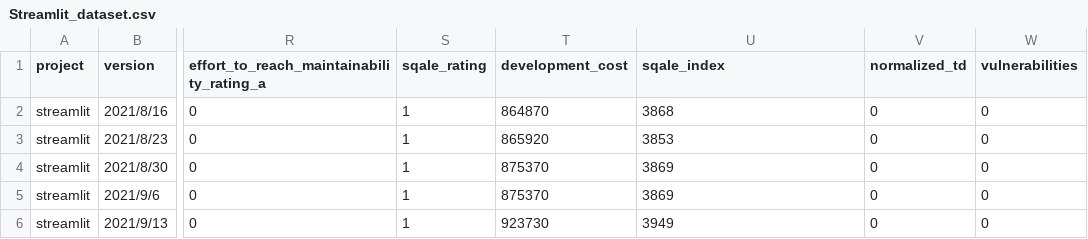
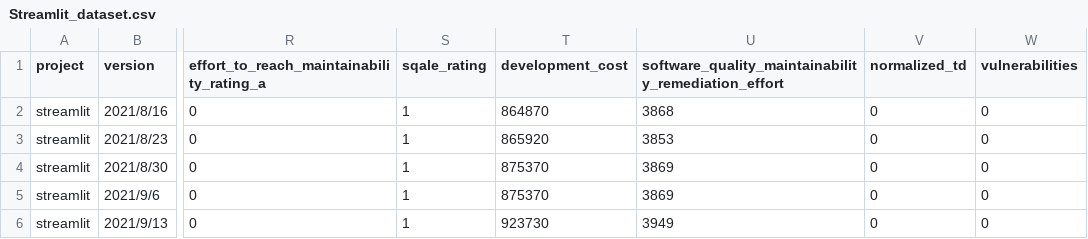
Before and after one commit to 13740528/Python-TD-principal-prediction, a CSV file: data/Streamlit_dataset.csv, drawn as a sheet; only a part is shown, gaps mark what is left out; the diff names each change by its address in the sheet, - before the commit and + after, or states it on an @@ line.

Commit message:
Add files via upload

```diff
--- a/data/Streamlit_dataset.csv
+++ b/data/Streamlit_dataset.csv
-U1: sqale_index
+U1: software_quality_maintainability_remediation_effort
```
